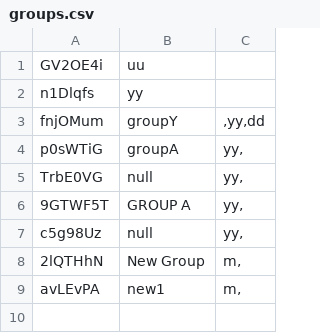
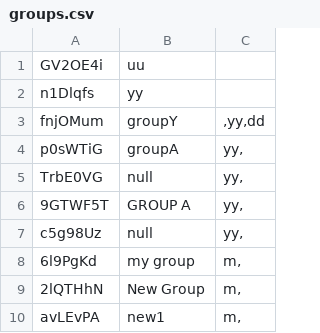
Before and after one commit to CSC207-UofT/course-project-group-039-foodies, a CSV file: src/main/java/Gateways/databases/groups.csv, drawn as a sheet.

```diff
--- a/src/main/java/Gateways/databases/groups.csv
+++ b/src/main/java/Gateways/databases/groups.csv
@@ -7,2 +7,3 @@
 "c5g98Uz","null","yy,"
+"6l9PgKd","my group","m,"
 "2lQTHhN","New Group","m,"
```
Also changed, not shown: 1 other file.
